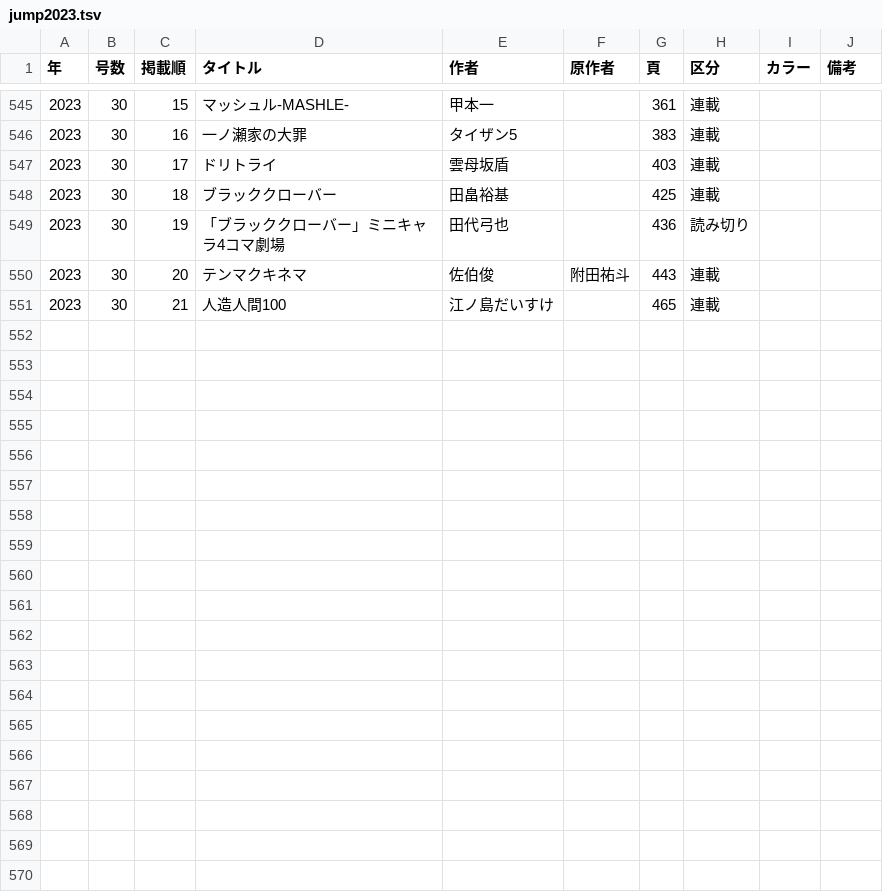
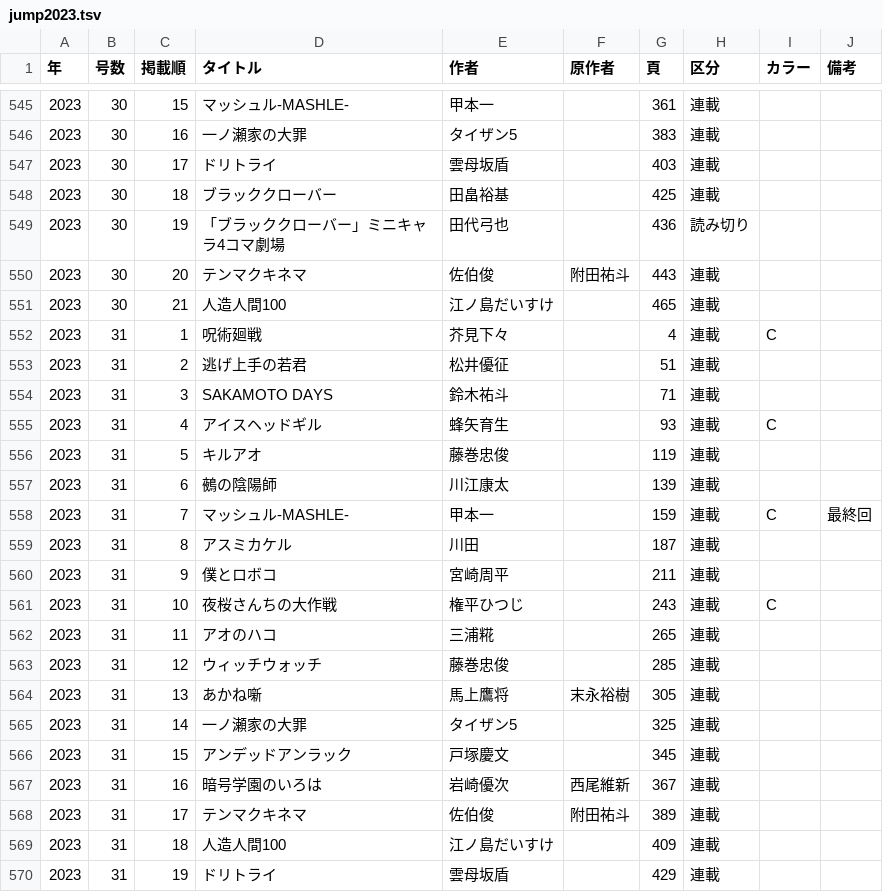
Before and after one commit to tricogimmick/comic_magazine_data, a TSV file: tsv/jump/jump2023.tsv, drawn as a sheet; only a part is shown, gaps mark what is left out; the diff names each change by its address in the sheet, - before the commit and + after, or states it on an @@ line.

Commit message:
週刊少年ジャンプ 2023年 No.31

```diff
--- a/tsv/jump/jump2023.tsv
+++ b/tsv/jump/jump2023.tsv
+row 552: 2023 | 31 | 1 | 呪術廻戦 | 芥見下々 |  | 4 | 連載 | C
+row 553: 2023 | 31 | 2 | 逃げ上手の若君 | 松井優征 |  | 51 | 連載
+row 554: 2023 | 31 | 3 | SAKAMOTO DAYS | 鈴木祐斗 |  | 71 | 連載
+row 555: 2023 | 31 | 4 | アイスヘッドギル | 蜂矢育生 |  | 93 | 連載 | C
+row 556: 2023 | 31 | 5 | キルアオ | 藤巻忠俊 |  | 119 | 連載
+row 557: 2023 | 31 | 6 | 鵺の陰陽師 | 川江康太 |  | 139 | 連載
+row 558: 2023 | 31 | 7 | マッシュル-MASHLE- | 甲本一 |  | 159 | 連載 | C | 最終回
+row 559: 2023 | 31 | 8 | アスミカケル | 川田 |  | 187 | 連載
+row 560: 2023 | 31 | 9 | 僕とロボコ | 宮崎周平 |  | 211 | 連載
+row 561: 2023 | 31 | 10 | 夜桜さんちの大作戦 | 権平ひつじ |  | 243 | 連載 | C
+row 562: 2023 | 31 | 11 | アオのハコ | 三浦糀 |  | 265 | 連載
+row 563: 2023 | 31 | 12 | ウィッチウォッチ | 藤巻忠俊 |  | 285 | 連載
+row 564: 2023 | 31 | 13 | あかね噺 | 馬上鷹将 | 末永裕樹 | 305 | 連載
+row 565: 2023 | 31 | 14 | 一ノ瀬家の大罪 | タイザン5 |  | 325 | 連載
+row 566: 2023 | 31 | 15 | アンデッドアンラック | 戸塚慶文 |  | 345 | 連載
+row 567: 2023 | 31 | 16 | 暗号学園のいろは | 岩崎優次 | 西尾維新 | 367 | 連載
+row 568: 2023 | 31 | 17 | テンマクキネマ | 佐伯俊 | 附田祐斗 | 389 | 連載
+row 569: 2023 | 31 | 18 | 人造人間100 | 江ノ島だいすけ |  | 409 | 連載
+row 570: 2023 | 31 | 19 | ドリトライ | 雲母坂盾 |  | 429 | 連載
```
